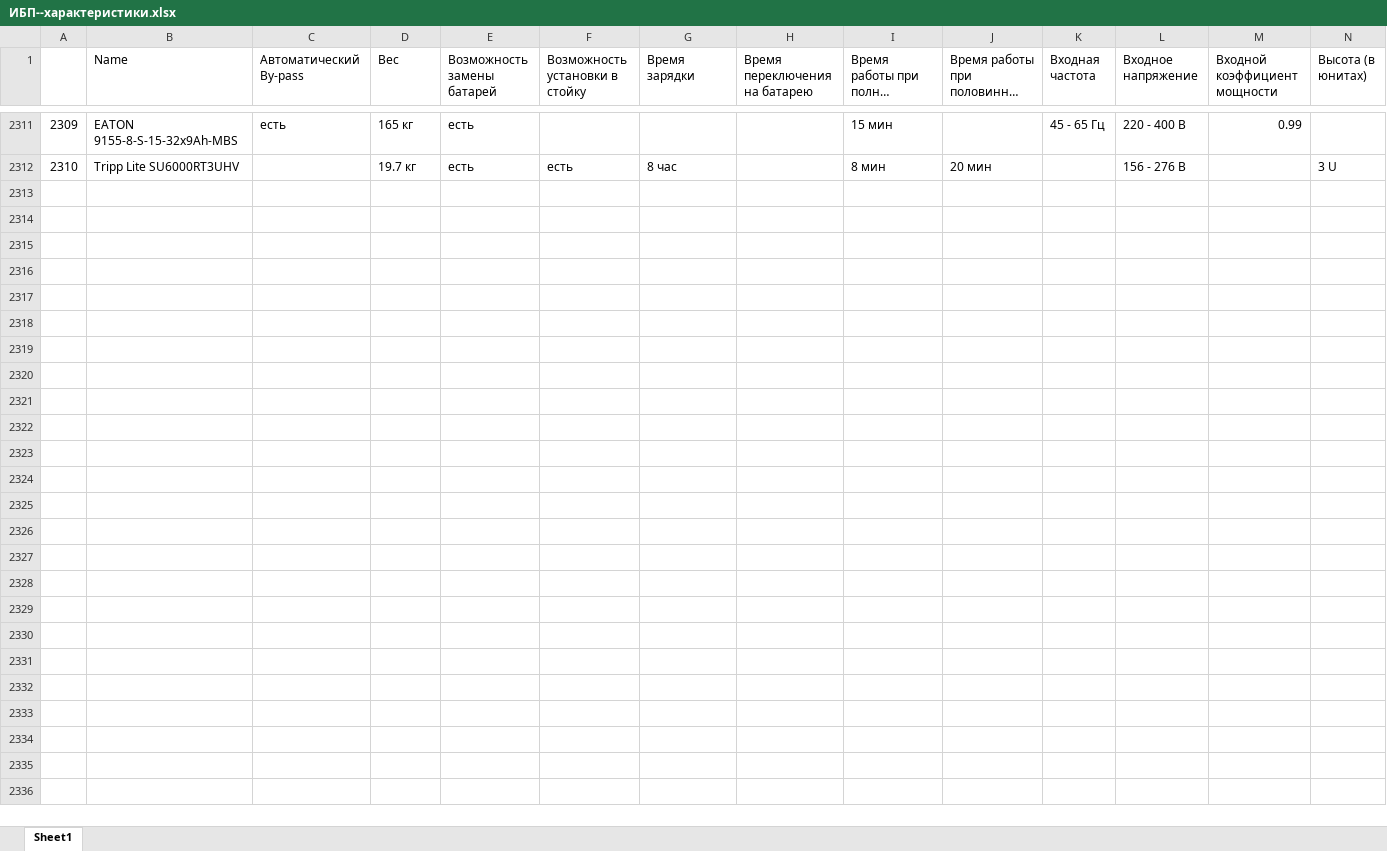
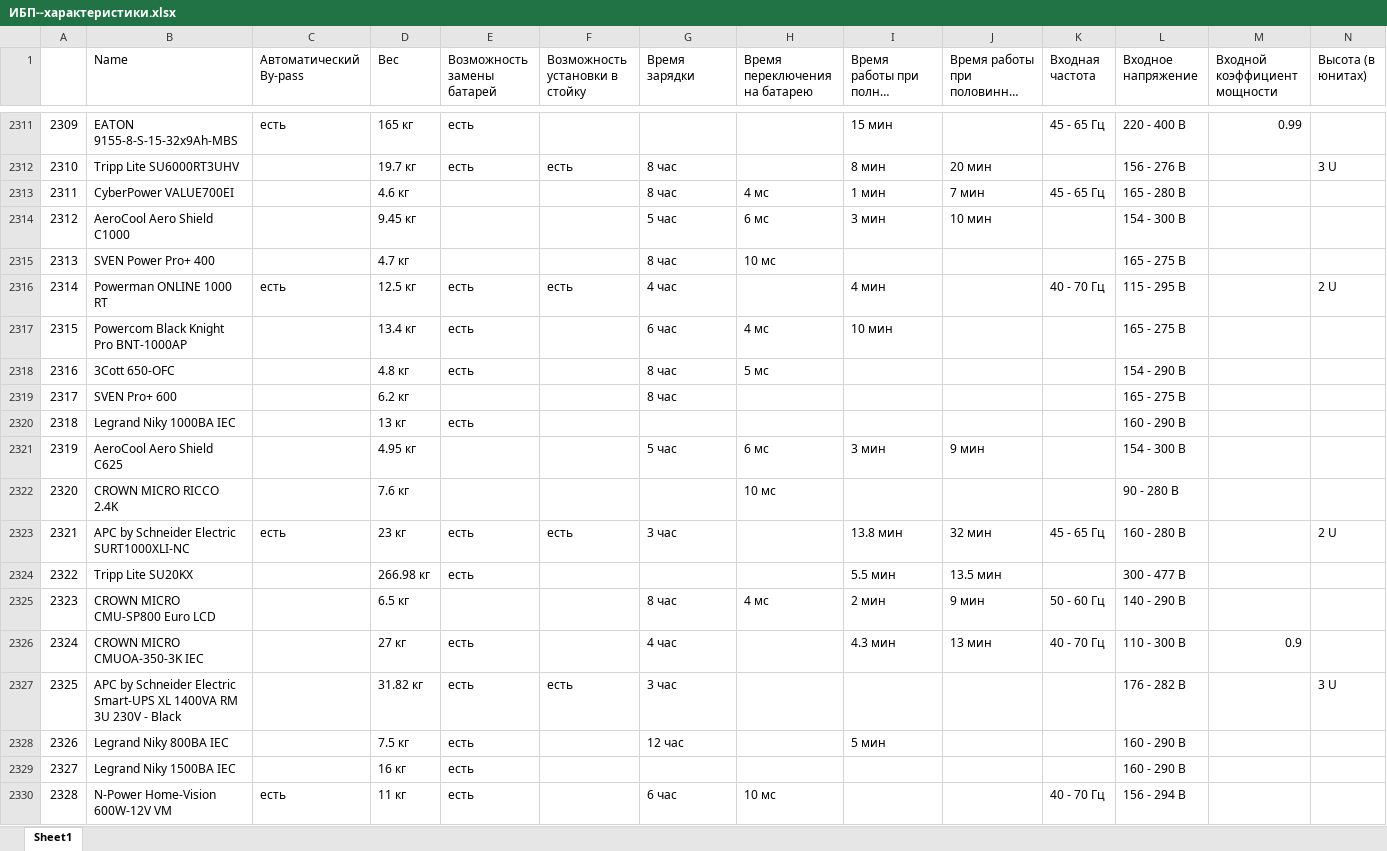
Before and after one commit to shulya403/Ya-parse, an Excel workbook: TTX_files/ИБП--характеристики.xlsx, sheet Sheet1, drawn as a sheet; only a part is shown, gaps mark what is left out; long unchanged cells end in …; values as stored, in another font and other column widths than the file's, no cell formats; rows hold the shown columns only; the diff covers the shown part only; the diff names each change by its address in the sheet, - before the commit and + after, or states it on an @@ line.

```diff
--- a/TTX_files/ИБП--характеристики.xlsx (sheet Sheet1)
+++ b/TTX_files/ИБП--характеристики.xlsx (sheet Sheet1)
+row 2313: 2311 | CyberPower VALUE700EI |  | 4.6 кг |  |  | 8 час | 4 мс | 1 мин | 7 мин | 45 - 65 Гц | 165 - 280 В
+row 2314: 2312 | AeroCool Aero Shield C1000 |  | 9.45 кг |  |  | 5 час | 6 мс | 3 мин | 10 мин |  | 154 - 300 В
+row 2315: 2313 | SVEN Power Pro+ 400 |  | 4.7 кг |  |  | 8 час | 10 мс |  |  |  | 165 - 275 В
+row 2316: 2314 | Powerman ONLINE 1000 RT | есть | 12.5 кг | есть | есть | 4 час |  | 4 мин |  | 40 - 70 Гц | 115 - 295 В |  | 2 U
+row 2317: 2315 | Powercom Black Knight Pro BNT-1000AP |  | 13.4 кг | есть |  | 6 час | 4 мс | 10 мин |  |  | 165 - 275 В
+row 2318: 2316 | 3Cott 650-OFC |  | 4.8 кг | есть |  | 8 час | 5 мс |  |  |  | 154 - 290 В
+row 2319: 2317 | SVEN Pro+ 600 |  | 6.2 кг |  |  | 8 час |  |  |  |  | 165 - 275 В
+row 2320: 2318 | Legrand Niky 1000BA IEC |  | 13 кг | есть |  |  |  |  |  |  | 160 - 290 В
+row 2321: 2319 | AeroCool Aero Shield C625 |  | 4.95 кг |  |  | 5 час | 6 мс | 3 мин | 9 мин |  | 154 - 300 В
+row 2322: 2320 | CROWN MICRO RICCO 2.4K |  | 7.6 кг |  |  |  | 10 мс |  |  |  | 90 - 280 В
+row 2323: 2321 | APC by Schneider Electric SURT1000XLI-NC | есть | 23 кг | есть | есть | 3 час |  | 13.8 мин | 32 мин | 45 - 65 Гц | 160 - 280 В |  | 2 U
+row 2324: 2322 | Tripp Lite SU20KX |  | 266.98 кг | есть |  |  |  | 5.5 мин | 13.5 мин |  | 300 - 477 В
+row 2325: 2323 | CROWN MICRO CMU-SP800 Euro LCD |  | 6.5 кг |  |  | 8 час | 4 мс | 2 мин | 9 мин | 50 - 60 Гц | 140 - 290 В
+row 2326: 2324 | CROWN MICRO CMUOA-350-3K IEC |  | 27 кг | есть |  | 4 час |  | 4.3 мин | 13 мин | 40 - 70 Гц | 110 - 300 В | 0.9
+row 2327: 2325 | APC by Schneider Electric Smart-UPS XL 1400VA RM 3U 230V - Black |  | 31.82 кг | есть | есть | 3 час |  |  |  |  | 176 - 282 В |  | 3 U
+row 2328: 2326 | Legrand Niky 800ВА IEC |  | 7.5 кг | есть |  | 12 час |  | 5 мин |  |  | 160 - 290 В
+row 2329: 2327 | Legrand Niky 1500ВА IEC |  | 16 кг | есть |  |  |  |  |  |  | 160 - 290 В
+row 2330: 2328 | N-Power Home-Vision 600W-12V VM | есть | 11 кг | есть |  | 6 час | 10 мс |  |  | 40 - 70 Гц | 156 - 294 В
```
Also changed, not shown: 18 added rows elsewhere in this sheet, cell formats, TTX_files/Монитор--характеристики.xlsx, TTX_files/Ноутбук--характеристики.xlsx, 9 other files.
